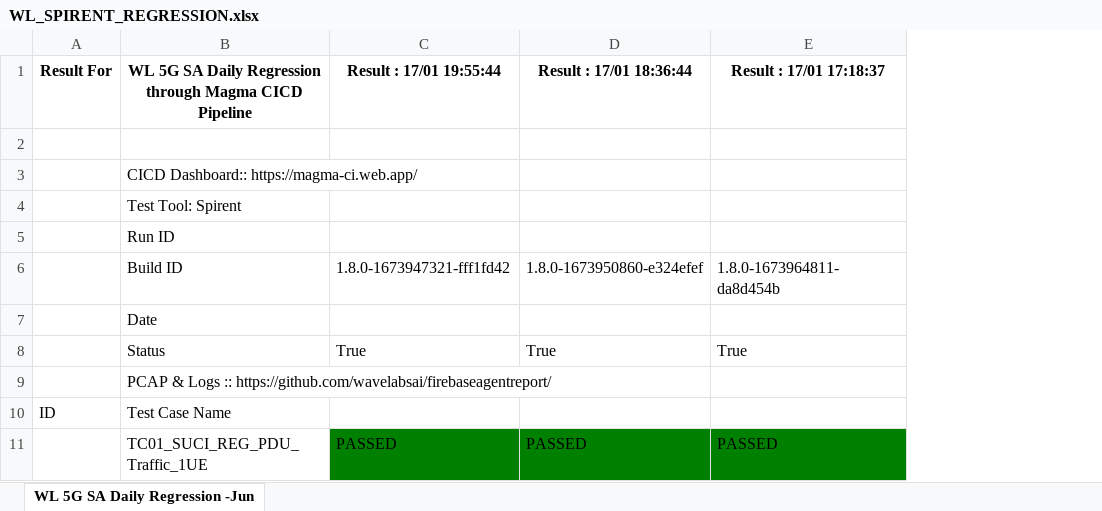
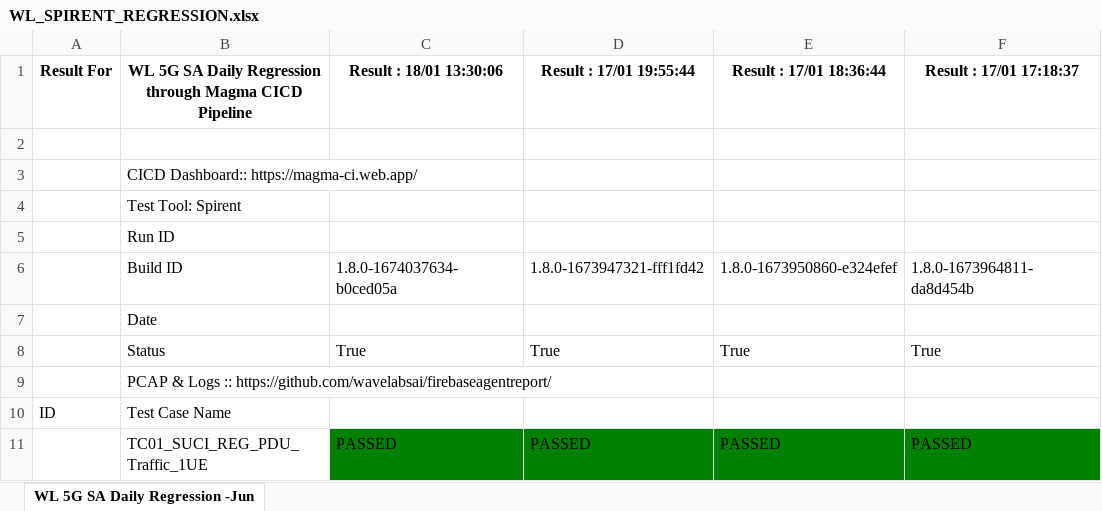
Before and after one commit to wavelabsai/spirent_Excel, an Excel workbook: WL_SPIRENT_REGRESSION.xlsx, sheet WL 5G SA Daily Regression -Jun, drawn as a sheet; only a part is shown; values as stored, in another font and other column widths than the file's, no borders; the diff names each change by its address in the sheet, - before the commit and + after, or states it on an @@ line.

Commit message:
Adding excel files

```diff
--- a/WL_SPIRENT_REGRESSION.xlsx (sheet WL 5G SA Daily Regression -Jun)
+++ b/WL_SPIRENT_REGRESSION.xlsx (sheet WL 5G SA Daily Regression -Jun)
+column C (Result : 18/01 13:30:06), rows 6-11: 1.8.0-1674037634-b0ced05a |  | True |  |  | PASSED
```
